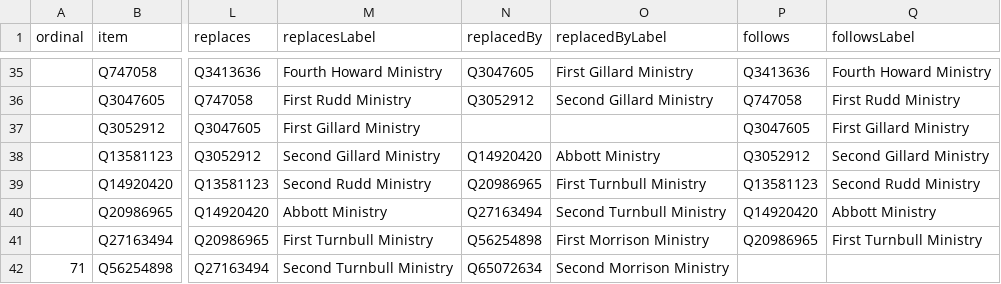
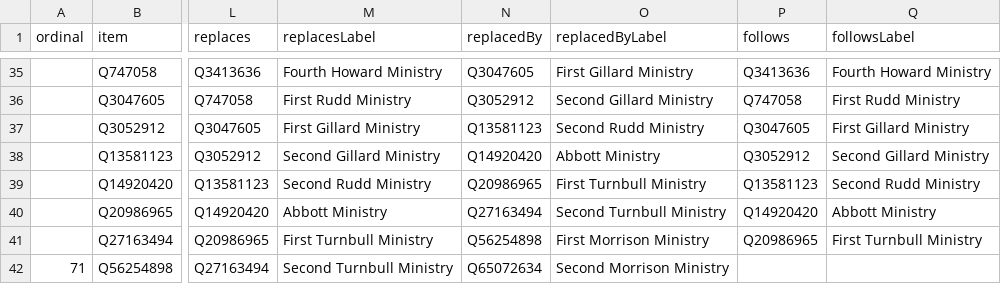
Before and after one commit to every-politician-scrapers/australia-cabinet, a CSV file: wikidata/results/all-cabinets.csv, drawn as a sheet; only a part is shown, gaps mark what is left out; the diff names each change by its address in the sheet, - before the commit and + after, or states it on an @@ line.

Commit message:
Run SPARQL queries

```diff
--- a/wikidata/results/all-cabinets.csv
+++ b/wikidata/results/all-cabinets.csv
-N37 (replacedBy): (empty)
+N37 (replacedBy): Q13581123
-O37 (replacedByLabel): (empty)
+O37 (replacedByLabel): Second Rudd Ministry
```
